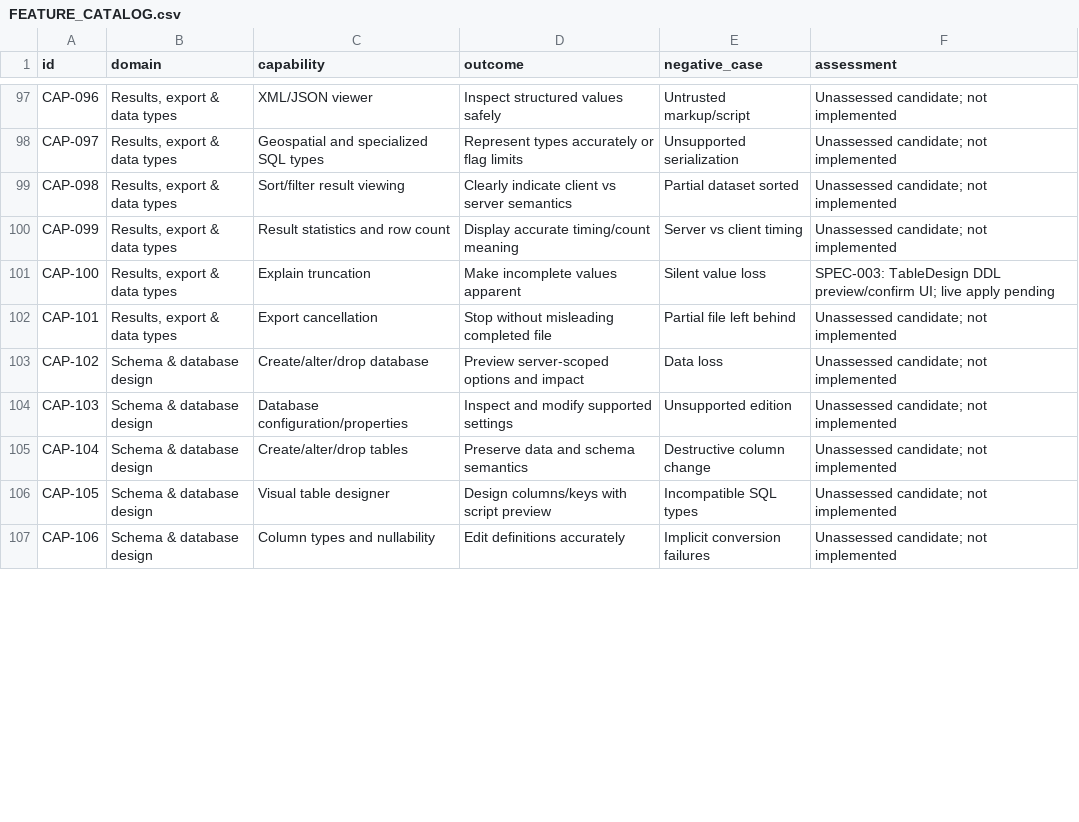
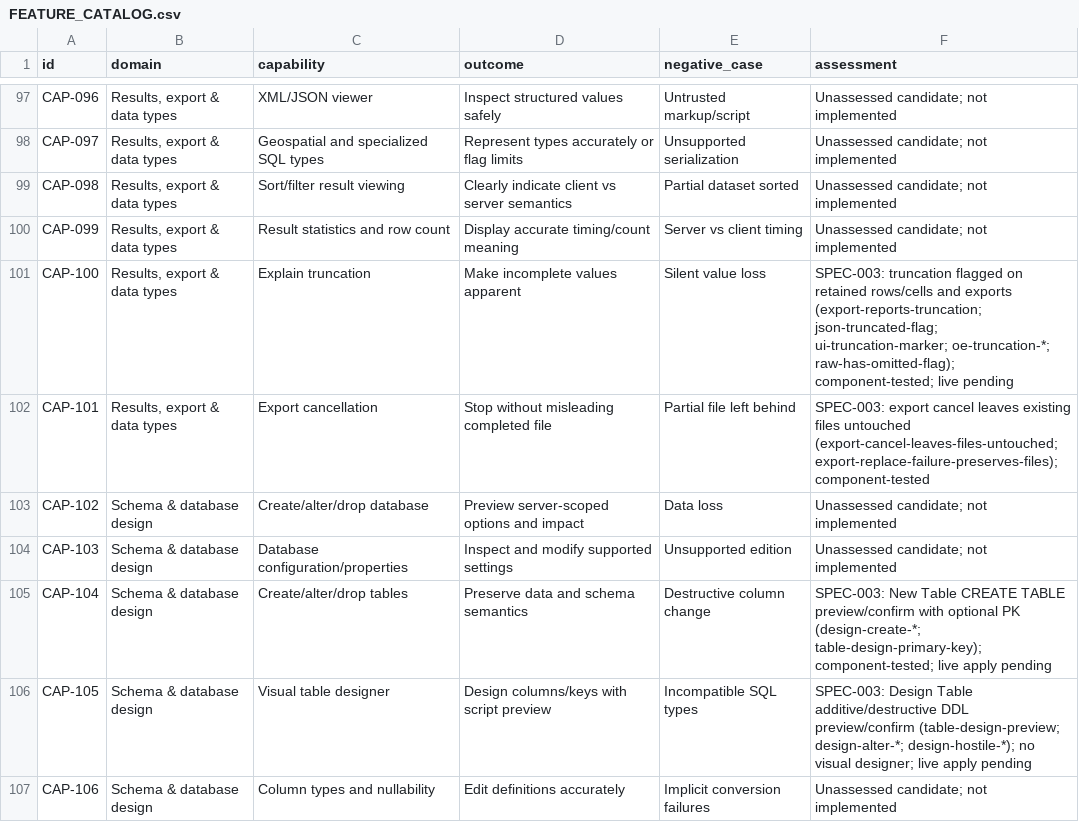
Before and after one commit to angaravasist/sqloryn, a CSV file: docs/FEATURE_CATALOG.csv, drawn as a sheet; only a part is shown, gaps mark what is left out; the diff covers the shown part only.

```diff
--- a/docs/FEATURE_CATALOG.csv
+++ b/docs/FEATURE_CATALOG.csv
@@ -100,8 +100,8 @@ CAP-098,"Results, export & data types",Sort/filter result viewing,Clearly indica
 CAP-099,"Results, export & data types",Result statistics and row count,Display accurate timing/count meaning,Server vs client timing,Unassessed candidate; not implemented
-CAP-100,"Results, export & data types",Explain truncation,Make incomplete values apparent,Silent value loss,SPEC-003: TableDesign DDL preview/confirm UI; live apply pending
-CAP-101,"Results, export & data types",Export cancellation,Stop without misleading completed file,Partial file left behind,Unassessed candidate; not implemented
+CAP-100,"Results, export & data types",Explain truncation,Make incomplete values apparent,Silent value loss,SPEC-003: truncation flagged on retained rows/cells and exports (export-reports-truncation; json-truncated-flag; ui-truncation-marker; oe-truncation-*; raw-has-omitted-flag); component-tested; live pending
+CAP-101,"Results, export & data types",Export cancellation,Stop without misleading completed file,Partial file left behind,SPEC-003: export cancel leaves existing files untouched (export-cancel-leaves-files-untouched; export-replace-failure-preserves-files); component-tested
 CAP-102,Schema & database design,Create/alter/drop database,Preview server-scoped options and impact,Data loss,Unassessed candidate; not implemented
 CAP-103,Schema & database design,Database configuration/properties,Inspect and modify supported settings,Unsupported edition,Unassessed candidate; not implemented
-CAP-104,Schema & database design,Create/alter/drop tables,Preserve data and schema semantics,Destructive column change,Unassessed candidate; not implemented
-CAP-105,Schema & database design,Visual table designer,Design columns/keys with script preview,Incompatible SQL types,Unassessed candidate; not implemented
+CAP-104,Schema & database design,Create/alter/drop tables,Preserve data and schema semantics,Destructive column change,SPEC-003: New Table CREATE TABLE preview/confirm with optional PK (design-create-*; table-design-primary-key); component-tested; live apply pending
+CAP-105,Schema & database design,Visual table designer,Design columns/keys with script preview,Incompatible SQL types,SPEC-003: Design Table additive/destructive DDL preview/confirm (table-design-preview; design-alter-*; design-hostile-*); no visual designer; live apply pending
 CAP-106,Schema & database design,Column types and nullability,Edit definitions accurately,Implicit conversion failures,Unassessed candidate; not implemented
```
Also changed, not shown: 33 edited cells elsewhere in this file, 4 other files.
